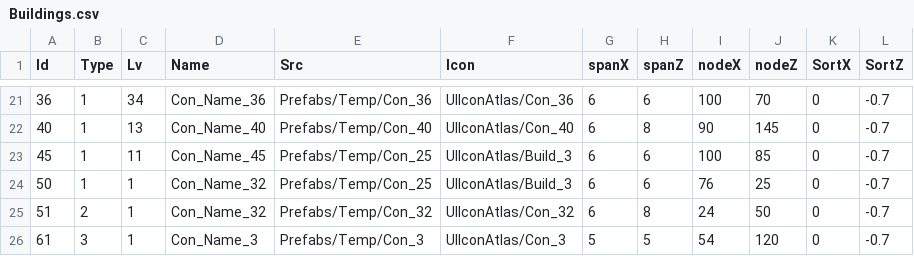
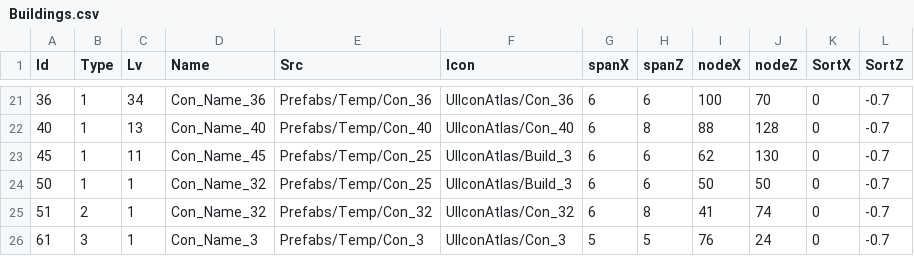
Before and after one commit to ldk18501/TestCreating, a CSV file: Assets/Resources/Data/Buildings.csv, drawn as a sheet; only a part is shown, gaps mark what is left out; the diff covers the shown part only.

```diff
--- a/Assets/Resources/Data/Buildings.csv
+++ b/Assets/Resources/Data/Buildings.csv
@@ -21,6 +21,6 @@
 36,1,34,Con_Name_36,Prefabs/Temp/Con_36,UIIconAtlas/Con_36,6,6,100,70,0,-0.7
-40,1,13,Con_Name_40,Prefabs/Temp/Con_40,UIIconAtlas/Con_40,6,8,90,145,0,-0.7
-45,1,11,Con_Name_45,Prefabs/Temp/Con_25,UIIconAtlas/Build_3,6,6,100,85,0,-0.7
-50,1,1,Con_Name_32,Prefabs/Temp/Con_25,UIIconAtlas/Build_3,6,6,76,25,0,-0.7
-51,2,1,Con_Name_32,Prefabs/Temp/Con_32,UIIconAtlas/Con_32,6,8,24,50,0,-0.7
-61,3,1,Con_Name_3,Prefabs/Temp/Con_3,UIIconAtlas/Con_3,5,5,54,120,0,-0.7
+40,1,13,Con_Name_40,Prefabs/Temp/Con_40,UIIconAtlas/Con_40,6,8,88,128,0,-0.7
+45,1,11,Con_Name_45,Prefabs/Temp/Con_25,UIIconAtlas/Build_3,6,6,62,130,0,-0.7
+50,1,1,Con_Name_32,Prefabs/Temp/Con_25,UIIconAtlas/Build_3,6,6,50,50,0,-0.7
+51,2,1,Con_Name_32,Prefabs/Temp/Con_32,UIIconAtlas/Con_32,6,8,41,74,0,-0.7
+61,3,1,Con_Name_3,Prefabs/Temp/Con_3,UIIconAtlas/Con_3,5,5,76,24,0,-0.7
```
Also changed, not shown: 31 edited cells elsewhere in this file, Assets/Resources/Data/BuildingTasks.csv, Assets/Resources/Data/NPCTask.csv, 35 other files.
